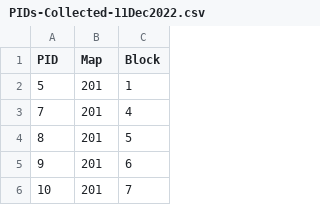
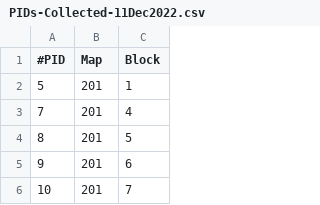
Before and after one commit to TaxFairness/ScrapingVGSI, a CSV file: PIDs/PIDs-Collected-11Dec2022.csv, drawn as a sheet; only a part is shown.

```diff
--- a/PIDs/PIDs-Collected-11Dec2022.csv
+++ b/PIDs/PIDs-Collected-11Dec2022.csv
@@ -1,2 +1,2 @@
-PID,Map,Block
+#PID,Map,Block
 5,201,1
```
Also changed, not shown: 8 other files.
